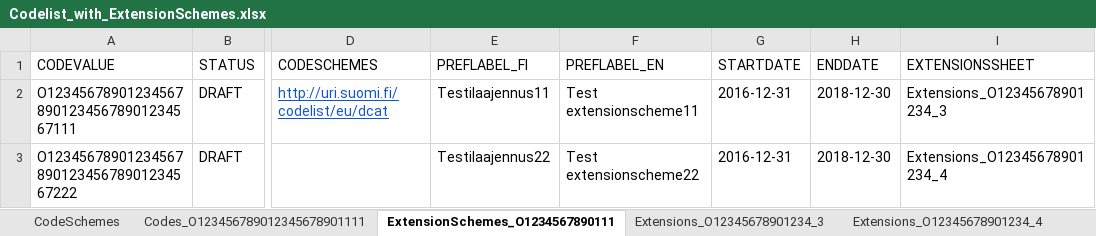
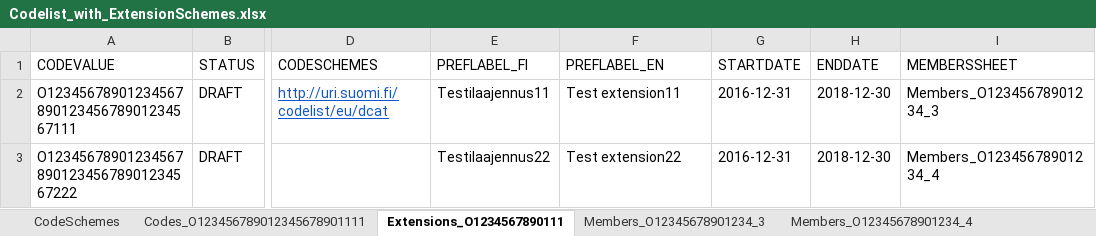
Before and after one commit to VRK-YTI/yti-robot-tests, an Excel workbook: test_files/Codelist_with_ExtensionSchemes.xlsx, sheet Extensions_O1234567890111, drawn as a sheet; only a part is shown, gaps mark what is left out; values as stored, in another font and other column widths than the file's, no borders; charts and pictures not drawn; the diff names each change by its address in the sheet, - before the commit and + after, or states it on an @@ line.

```diff
--- a/test_files/Codelist_with_ExtensionSchemes.xlsx (sheet Extensions_O1234567890111)
+++ b/test_files/Codelist_with_ExtensionSchemes.xlsx (sheet Extensions_O1234567890111)
-sheet tab: ExtensionSchemes_O1234567890111
+sheet tab: Extensions_O1234567890111
-sheet tab: Extensions_O12345678901234_3
+sheet tab: Members_O12345678901234_3
-sheet tab: Extensions_O12345678901234_4
+sheet tab: Members_O12345678901234_4
-I1: EXTENSIONSSHEET
+I1: MEMBERSSHEET
-F2 (PREFLABEL_EN): Test extensionscheme11
+F2 (PREFLABEL_EN): Test extension11
-I2 (MEMBERSSHEET): Extensions_O12345678901234_3
+I2 (MEMBERSSHEET): Members_O12345678901234_3
-F3 (PREFLABEL_EN): Test extensionscheme22
+F3 (PREFLABEL_EN): Test extension22
-I3 (MEMBERSSHEET): Extensions_O12345678901234_4
+I3 (MEMBERSSHEET): Members_O12345678901234_4
```
Also changed, not shown: sheet CodeSchemes, sheet Members_O12345678901234_4, sheet Members_O12345678901234_3, test_files/Code_list_and_codes_for_new_version_creation.xlsx, test_files/Codelist_with_def_hierarchy_extensions_and_members.xlsx, 37 other files.
